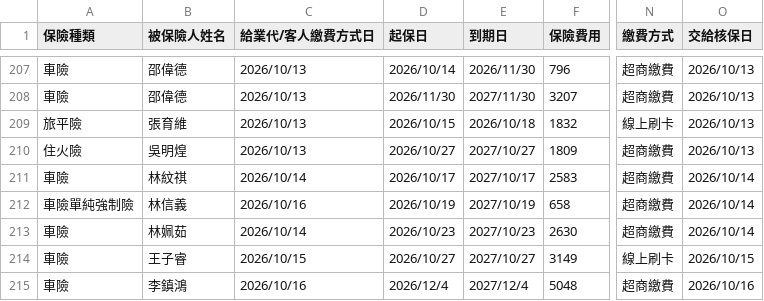
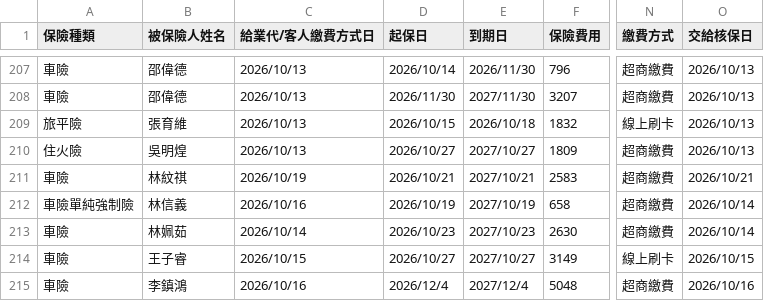
Before and after one commit to ShiauHa-insurance-management-system/insurance_app, a CSV file: prog_db.csv, drawn as a sheet; only a part is shown, gaps mark what is left out; the diff names each change by its address in the sheet, - before the commit and + after, or states it on an @@ line.

Commit message:
Add files via upload

```diff
--- a/prog_db.csv
+++ b/prog_db.csv
-C211 (給業代/客人繳費方式日): 2026/10/14
+C211 (給業代/客人繳費方式日): 2026/10/19
-D211 (起保日): 2026/10/17
+D211 (起保日): 2026/10/21
-E211 (到期日): 2027/10/17
+E211 (到期日): 2027/10/21
-O211 (交給核保日): 2026/10/14
+O211 (交給核保日): 2026/10/21
```
